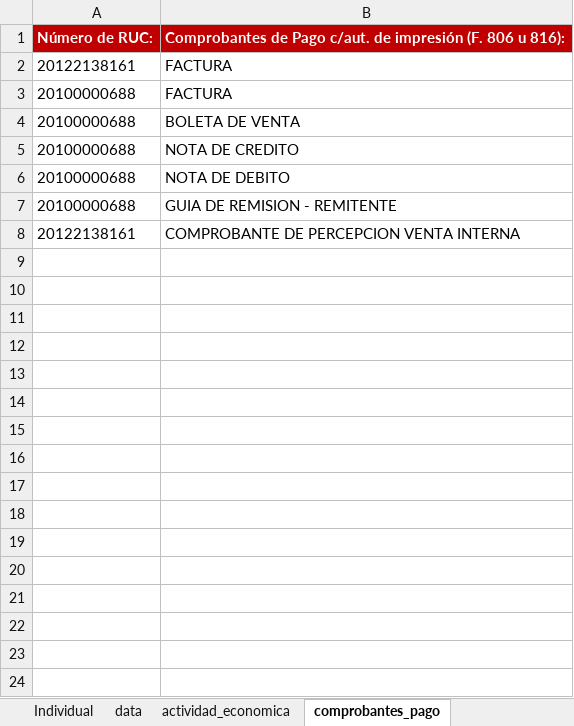
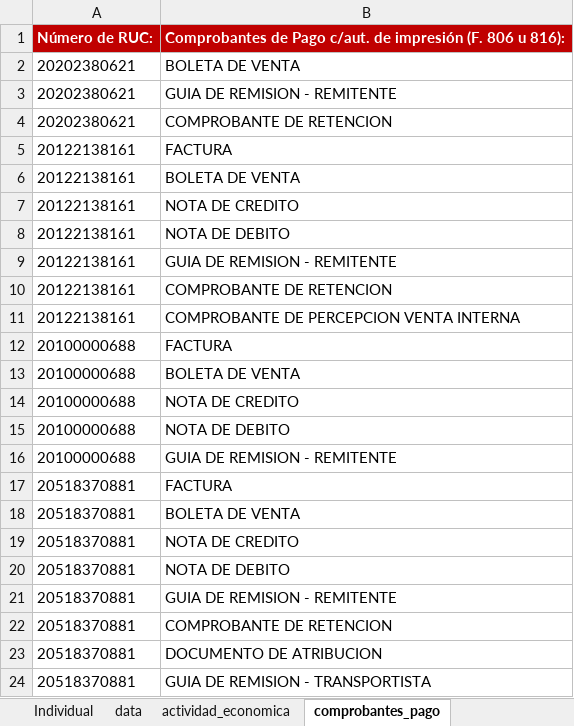
Before and after one commit to acastillom24/webscraping-sunat, an Excel workbook: index.xlsm, sheet comprobantes_pago, drawn as a sheet; values as stored, in another font and other column widths than the file's, no borders; the diff names each change by its address in the sheet, - before the commit and + after, or states it on an @@ line.

```diff
--- a/index.xlsm (sheet comprobantes_pago)
+++ b/index.xlsm (sheet comprobantes_pago)
+row 2: 20202380621 | BOLETA DE VENTA
+row 3: 20202380621 | GUIA DE REMISION - REMITENTE
+row 4: 20202380621 | COMPROBANTE DE RETENCION
+row 6: 20122138161 | BOLETA DE VENTA
+row 7: 20122138161 | NOTA DE CREDITO
+row 8: 20122138161 | NOTA DE DEBITO
+row 9: 20122138161 | GUIA DE REMISION - REMITENTE
+row 10: 20122138161 | COMPROBANTE DE RETENCION
@@ row 8 moved to row 11: 20122138161 @@
+row 17: 20518370881 | FACTURA
+row 18: 20518370881 | BOLETA DE VENTA
+row 19: 20518370881 | NOTA DE CREDITO
+row 20: 20518370881 | NOTA DE DEBITO
+row 21: 20518370881 | GUIA DE REMISION - REMITENTE
+row 22: 20518370881 | COMPROBANTE DE RETENCION
+row 23: 20518370881 | DOCUMENTO DE ATRIBUCION
+row 24: 20518370881 | GUIA DE REMISION - TRANSPORTISTA
```
Also changed, not shown: sheet representantes_legales, sheet data, sheet actividad_economica, sheet sistemas_emision, sheet padrones, sheet Individual, other sheet tabs, charts or pictures.
